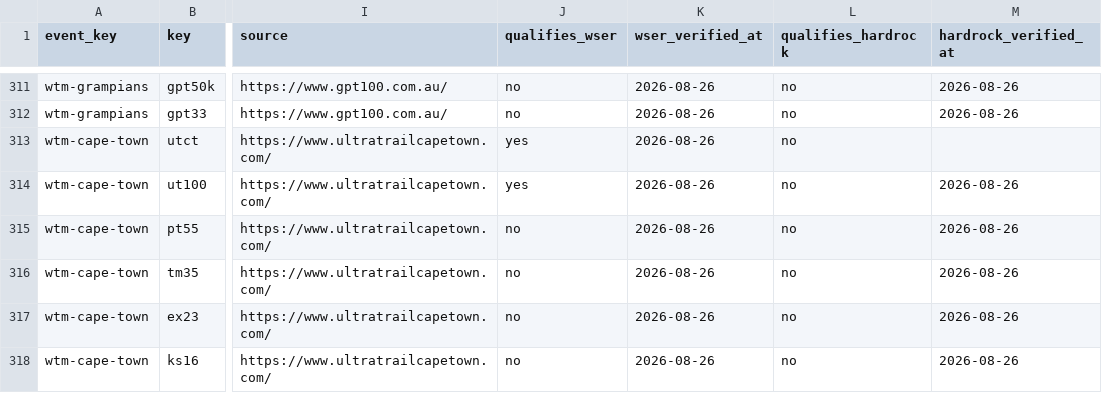
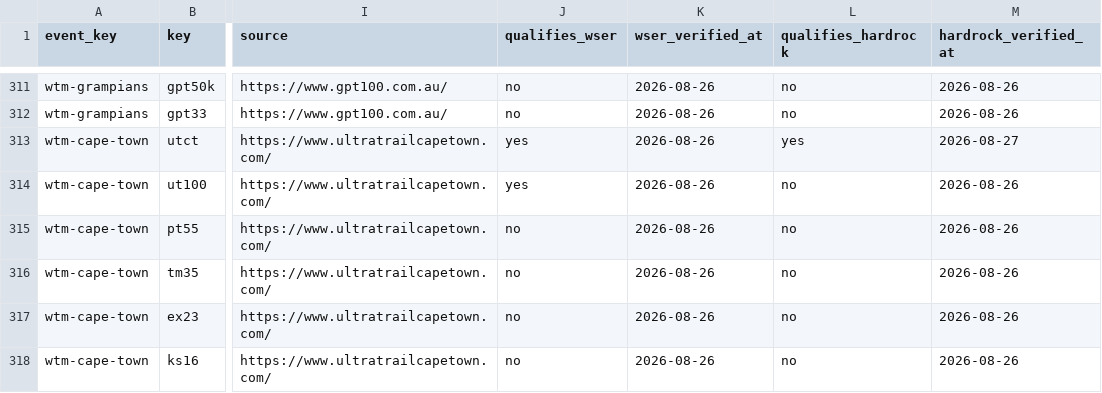
Before and after one commit to jackywxd/wildrunner.org-next, a CSV file: data/race-categories.csv, drawn as a sheet; only a part is shown, gaps mark what is left out; the diff names each change by its address in the sheet, - before the commit and + after, or states it on an @@ line.

```diff
--- a/data/race-categories.csv
+++ b/data/race-categories.csv
-L313 (qualifies_hardrock): no
+L313 (qualifies_hardrock): yes
-M313 (hardrock_verified_at): (empty)
+M313 (hardrock_verified_at): 2026-08-27
```
Also changed, not shown: 1 other file.
